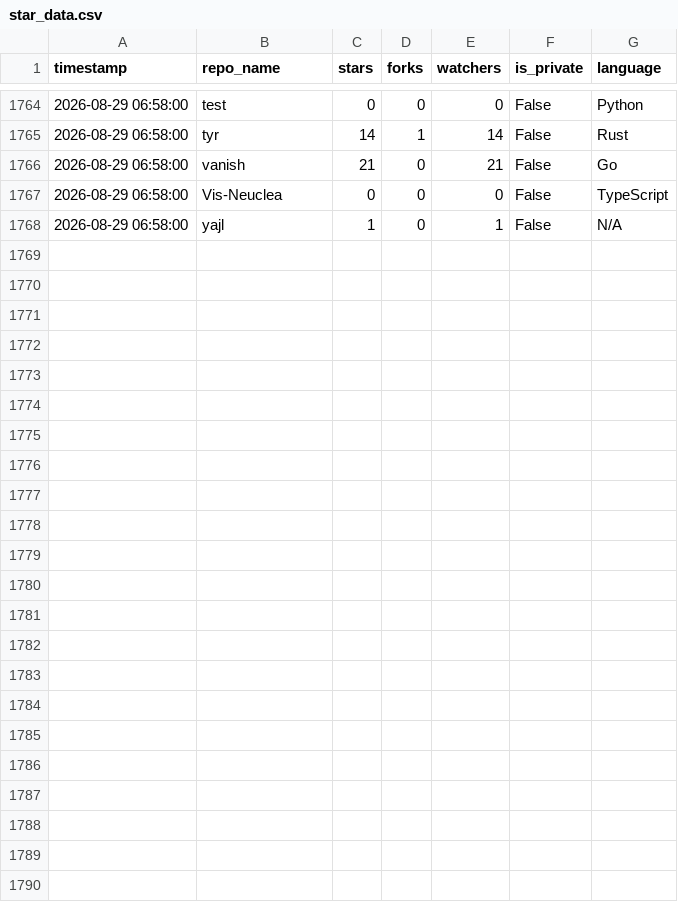
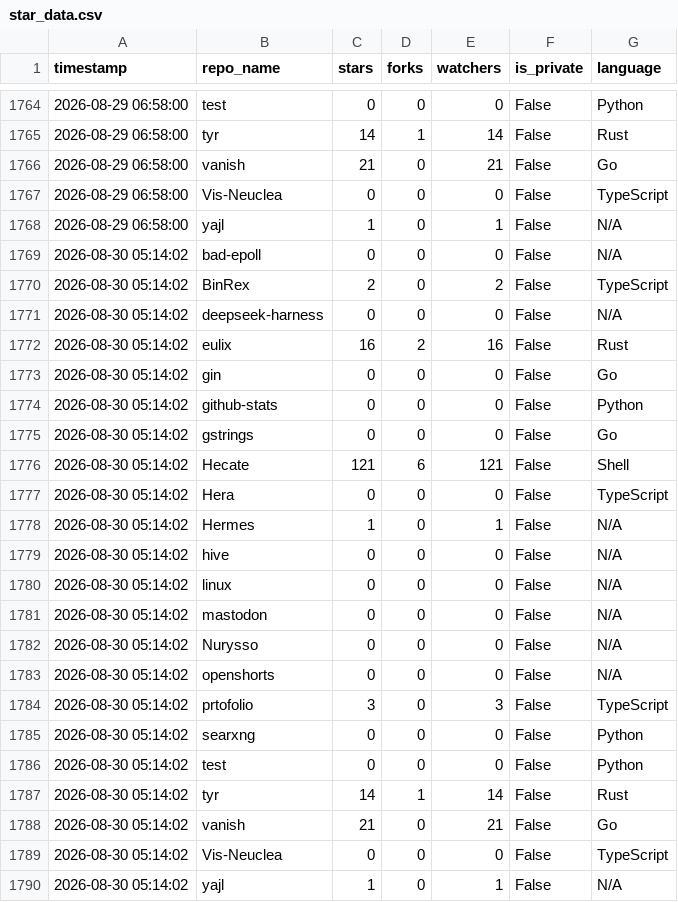
Before and after one commit to Nurysso/github-stats, a CSV file: data/star_data.csv, drawn as a sheet; only a part is shown, gaps mark what is left out; the diff names each change by its address in the sheet, - before the commit and + after, or states it on an @@ line.

```diff
--- a/data/star_data.csv
+++ b/data/star_data.csv
+row 1769: 2026-08-30 05:14:02 | bad-epoll | 0 | 0 | 0 | False | N/A
+row 1770: 2026-08-30 05:14:02 | BinRex | 2 | 0 | 2 | False | TypeScript
+row 1771: 2026-08-30 05:14:02 | deepseek-harness | 0 | 0 | 0 | False | N/A
+row 1772: 2026-08-30 05:14:02 | eulix | 16 | 2 | 16 | False | Rust
+row 1773: 2026-08-30 05:14:02 | gin | 0 | 0 | 0 | False | Go
+row 1774: 2026-08-30 05:14:02 | github-stats | 0 | 0 | 0 | False | Python
+row 1775: 2026-08-30 05:14:02 | gstrings | 0 | 0 | 0 | False | Go
+row 1776: 2026-08-30 05:14:02 | Hecate | 121 | 6 | 121 | False | Shell
+row 1777: 2026-08-30 05:14:02 | Hera | 0 | 0 | 0 | False | TypeScript
+row 1778: 2026-08-30 05:14:02 | Hermes | 1 | 0 | 1 | False | N/A
+row 1779: 2026-08-30 05:14:02 | hive | 0 | 0 | 0 | False | N/A
+row 1780: 2026-08-30 05:14:02 | linux | 0 | 0 | 0 | False | N/A
+row 1781: 2026-08-30 05:14:02 | mastodon | 0 | 0 | 0 | False | N/A
+row 1782: 2026-08-30 05:14:02 | Nurysso | 0 | 0 | 0 | False | N/A
+row 1783: 2026-08-30 05:14:02 | openshorts | 0 | 0 | 0 | False | N/A
+row 1784: 2026-08-30 05:14:02 | prtofolio | 3 | 0 | 3 | False | TypeScript
+row 1785: 2026-08-30 05:14:02 | searxng | 0 | 0 | 0 | False | Python
+row 1786: 2026-08-30 05:14:02 | test | 0 | 0 | 0 | False | Python
+row 1787: 2026-08-30 05:14:02 | tyr | 14 | 1 | 14 | False | Rust
+row 1788: 2026-08-30 05:14:02 | vanish | 21 | 0 | 21 | False | Go
+row 1789: 2026-08-30 05:14:02 | Vis-Neuclea | 0 | 0 | 0 | False | TypeScript
+row 1790: 2026-08-30 05:14:02 | yajl | 1 | 0 | 1 | False | N/A
```
Also changed, not shown: data/clone_data.csv, 3 other files.
